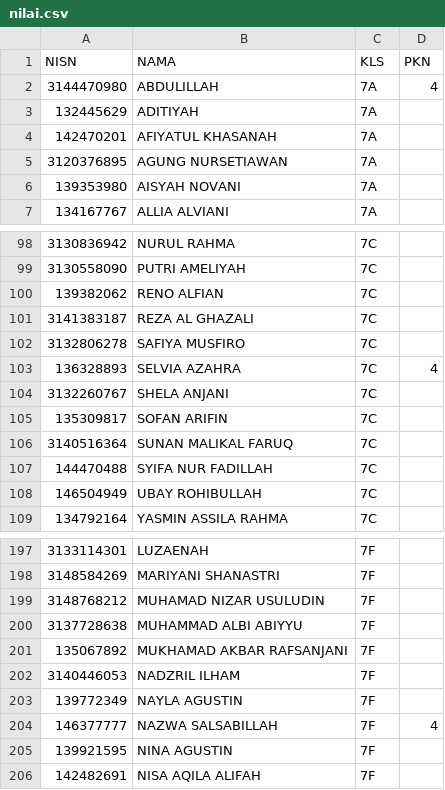
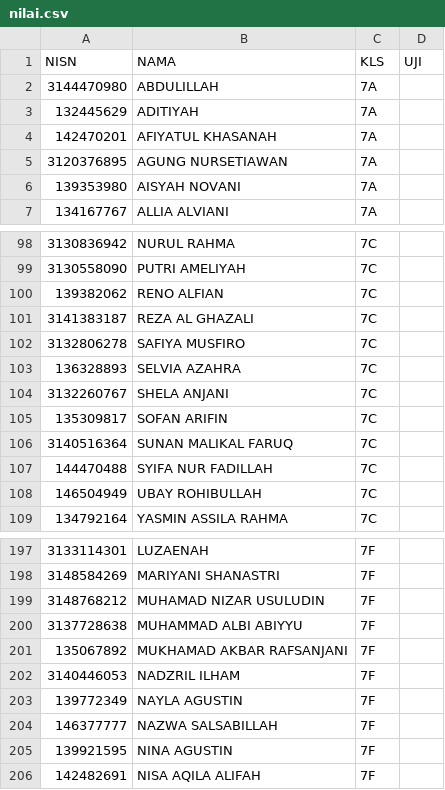
Before and after one commit to SMPN1KALIWEDI/ujian-smpn1kaliwedi, a CSV file: data/nilai.csv, drawn as a sheet; only a part is shown, gaps mark what is left out.

Commit message:
Update data/nilai.csv - 2026-08-12T11:40:38.826Z

```diff
--- a/data/nilai.csv
+++ b/data/nilai.csv
@@ -1,3 +1,3 @@
-NISN,NAMA,KLS,PKN
-3144470980,ABDULILLAH,7A,4
+NISN,NAMA,KLS,UJI
+3144470980,ABDULILLAH,7A,
 132445629,ADITIYAH,7A,
@@ -102,3 +102,3 @@ NISN,NAMA,KLS,PKN
 3132806278,SAFIYA MUSFIRO,7C,
-136328893,SELVIA AZAHRA,7C,4
+136328893,SELVIA AZAHRA,7C,
 3132260767,SHELA ANJANI,7C,
@@ -203,3 +203,3 @@ NISN,NAMA,KLS,PKN
 139772349,NAYLA AGUSTIN,7F,
-146377777,NAZWA SALSABILLAH,7F,4
+146377777,NAZWA SALSABILLAH,7F,
 139921595,NINA AGUSTIN,7F,
```
